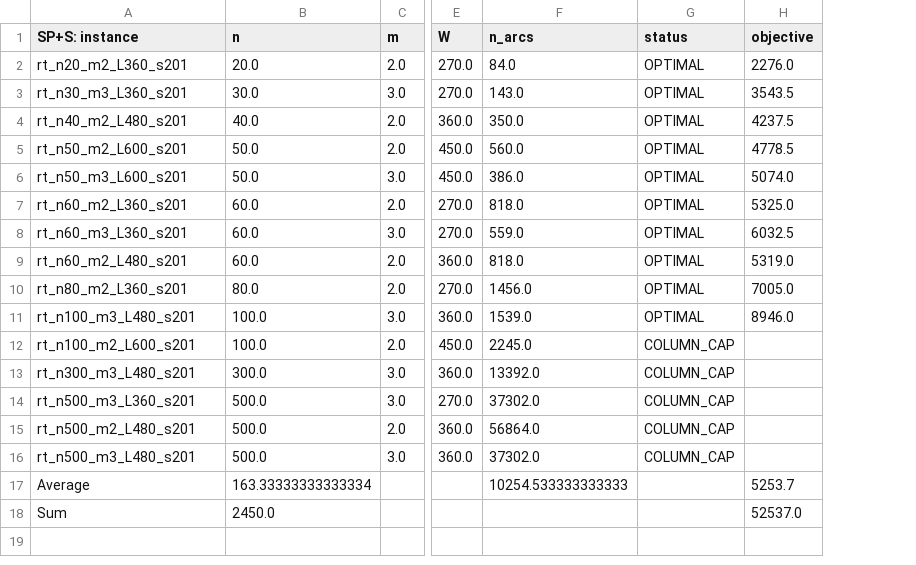
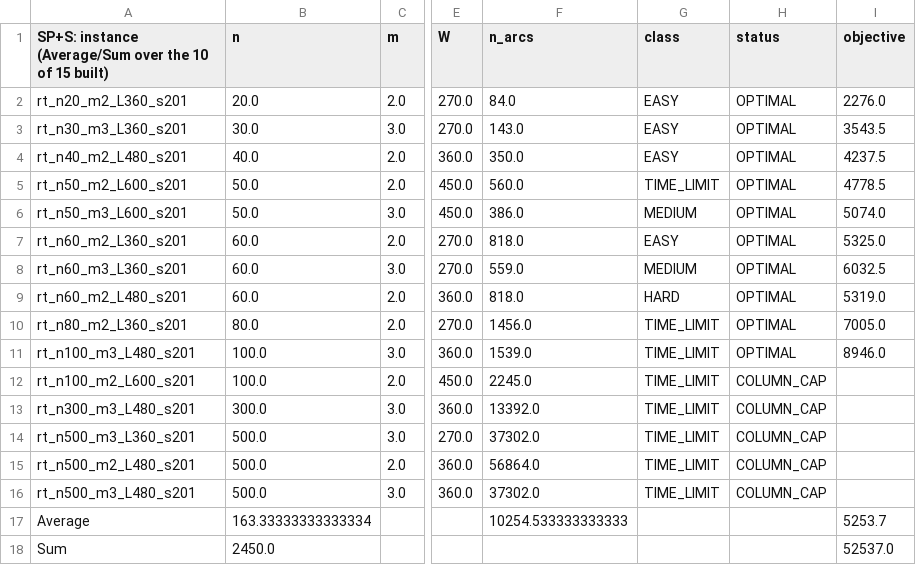
Before and after one commit to mariaakhoury/crew-scheduling, a CSV file: results/report/tables/summary_SPplusS.csv, drawn as a sheet; only a part is shown, gaps mark what is left out; the diff names each change by its address in the sheet, - before the commit and + after, or states it on an @@ line.

```diff
--- a/results/report/tables/summary_SPplusS.csv
+++ b/results/report/tables/summary_SPplusS.csv
+column G (class), rows 2-16: EASY | EASY | EASY | TIME_LIMIT | MEDIUM | EASY | MEDIUM | HARD | TIME_LIMIT | TIME_LIMIT | TIME_LIMIT | TIME_LIMIT | TIME_LIMIT | TIME_LIMIT | TIME_LIMIT
-A1: SP+S: instance
+A1: SP+S: instance (Average/Sum over the 10 of 15 built)
```
Also changed, not shown: results/report/tables/summary_AF.csv, results/report/tables/summary_AFplusS.csv, 10 other files.
